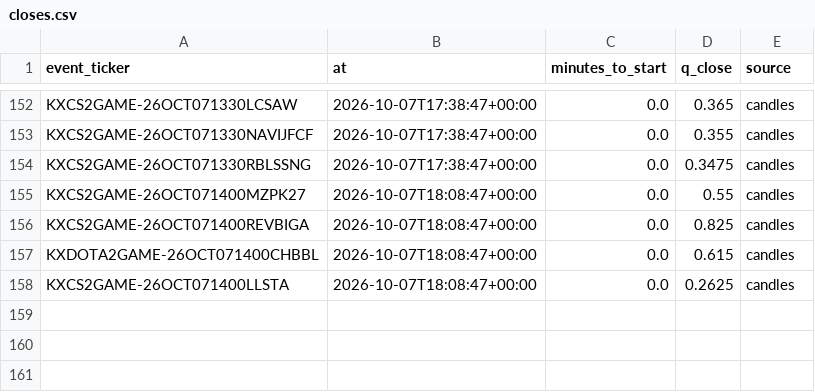
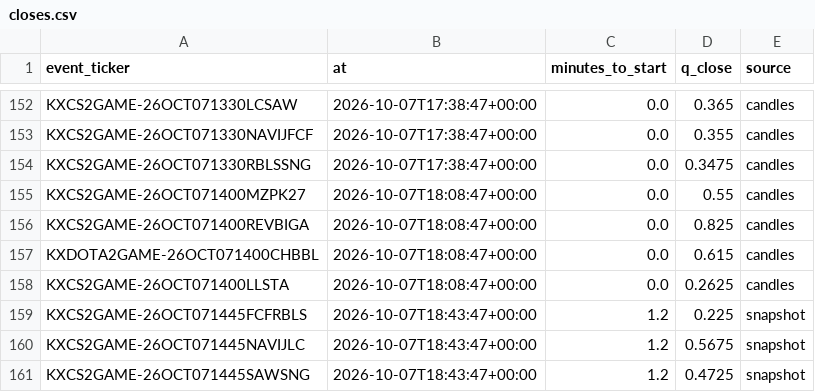
Before and after one commit to nathangin/esports-betting, a CSV file: state/paper/closes.csv, drawn as a sheet; only a part is shown, gaps mark what is left out.

```diff
--- a/state/paper/closes.csv
+++ b/state/paper/closes.csv
@@ -158 +158,4 @@ KXDOTA2GAME-26OCT071400CHBBL,2026-10-07T18:08:47+00:00,0.0,0.615,candles
 KXCS2GAME-26OCT071400LLSTA,2026-10-07T18:08:47+00:00,0.0,0.2625,candles
+KXCS2GAME-26OCT071445FCFRBLS,2026-10-07T18:43:47+00:00,1.2,0.225,snapshot
+KXCS2GAME-26OCT071445NAVIJLC,2026-10-07T18:43:47+00:00,1.2,0.5675,snapshot
+KXCS2GAME-26OCT071445SAWSNG,2026-10-07T18:43:47+00:00,1.2,0.4725,snapshot
```
Also changed, not shown: 5 other files.
